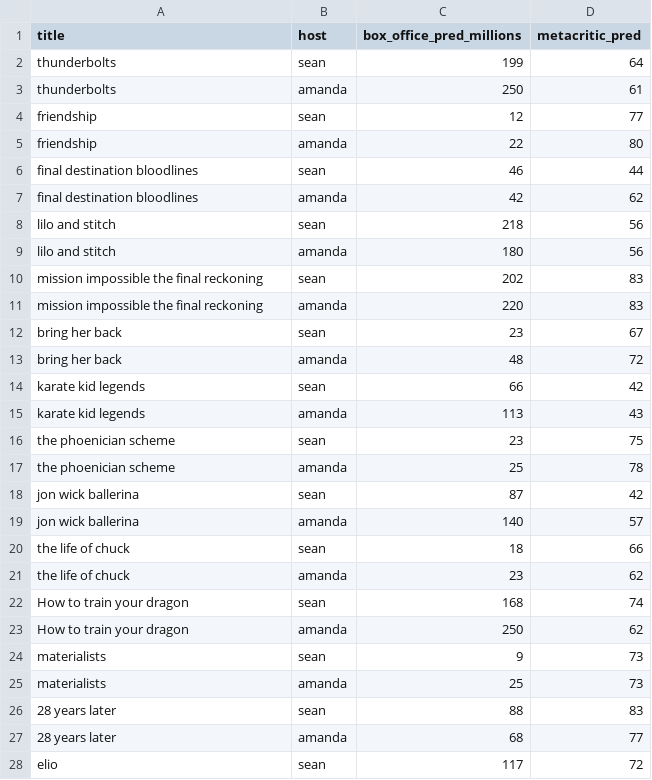
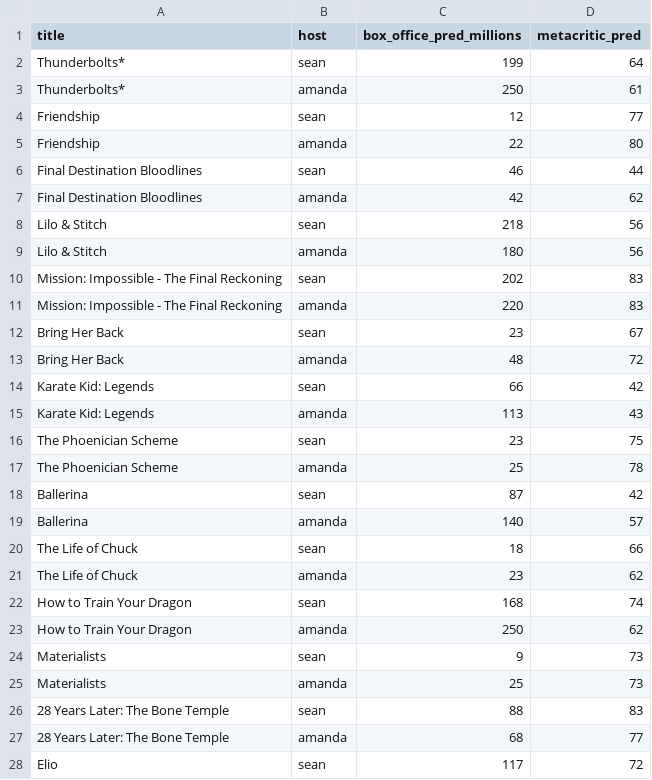
Before and after one commit to damonbayer/big-pic-preview, a CSV file: games/2025-summer/predictions.csv, drawn as a sheet; only a part is shown; the diff covers the shown part only.

```diff
--- a/games/2025-summer/predictions.csv
+++ b/games/2025-summer/predictions.csv
@@ -1,28 +1,28 @@
 title,host,box_office_pred_millions,metacritic_pred
-thunderbolts,sean,199,64
-thunderbolts,amanda,250,61
-friendship,sean,12,77
-friendship,amanda,22,80
-final destination bloodlines,sean,46,44
-final destination bloodlines,amanda,42,62
-lilo and stitch,sean,218,56
-lilo and stitch,amanda,180,56
-mission impossible the final reckoning,sean,202,83
-mission impossible the final reckoning,amanda,220,83
-bring her back,sean,23,67
-bring her back,amanda,48,72
-karate kid legends,sean,66,42
-karate kid legends,amanda,113,43
-the phoenician scheme,sean,23,75
-the phoenician scheme,amanda,25,78
-jon wick ballerina,sean,87,42
-jon wick ballerina,amanda,140,57
-the life of chuck,sean,18,66
-the life of chuck,amanda,23,62
-How to train your dragon,sean,168,74
-How to train your dragon,amanda,250,62
-materialists,sean,9,73
-materialists,amanda,25,73
-28 years later,sean,88,83
-28 years later,amanda,68,77
-elio,sean,117,72
+Thunderbolts*,sean,199,64
+Thunderbolts*,amanda,250,61
+Friendship,sean,12,77
+Friendship,amanda,22,80
+Final Destination Bloodlines,sean,46,44
+Final Destination Bloodlines,amanda,42,62
+Lilo & Stitch,sean,218,56
+Lilo & Stitch,amanda,180,56
+Mission: Impossible - The Final Reckoning,sean,202,83
+Mission: Impossible - The Final Reckoning,amanda,220,83
+Bring Her Back,sean,23,67
+Bring Her Back,amanda,48,72
+Karate Kid: Legends,sean,66,42
+Karate Kid: Legends,amanda,113,43
+The Phoenician Scheme,sean,23,75
+The Phoenician Scheme,amanda,25,78
+Ballerina,sean,87,42
+Ballerina,amanda,140,57
+The Life of Chuck,sean,18,66
+The Life of Chuck,amanda,23,62
+How to Train Your Dragon,sean,168,74
+How to Train Your Dragon,amanda,250,62
+Materialists,sean,9,73
+Materialists,amanda,25,73
+28 Years Later: The Bone Temple,sean,88,83
+28 Years Later: The Bone Temple,amanda,68,77
+Elio,sean,117,72
```
Also changed, not shown: 35 edited cells elsewhere in this file, 7 other files.
